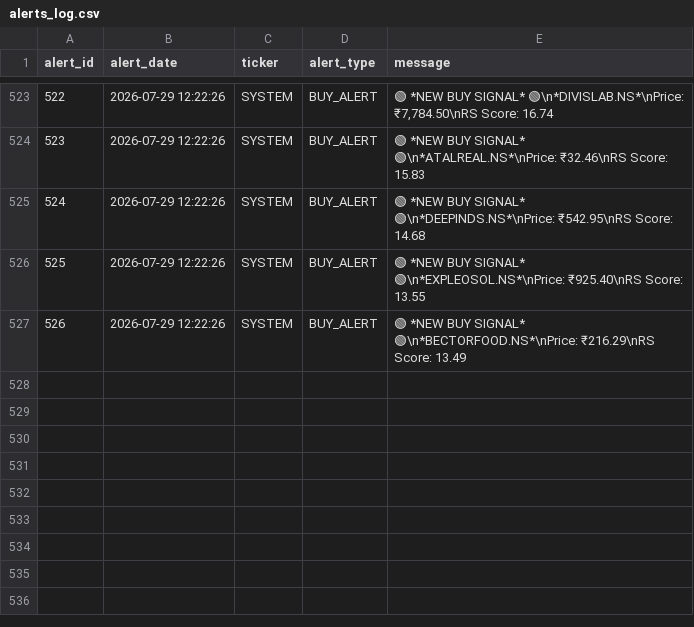
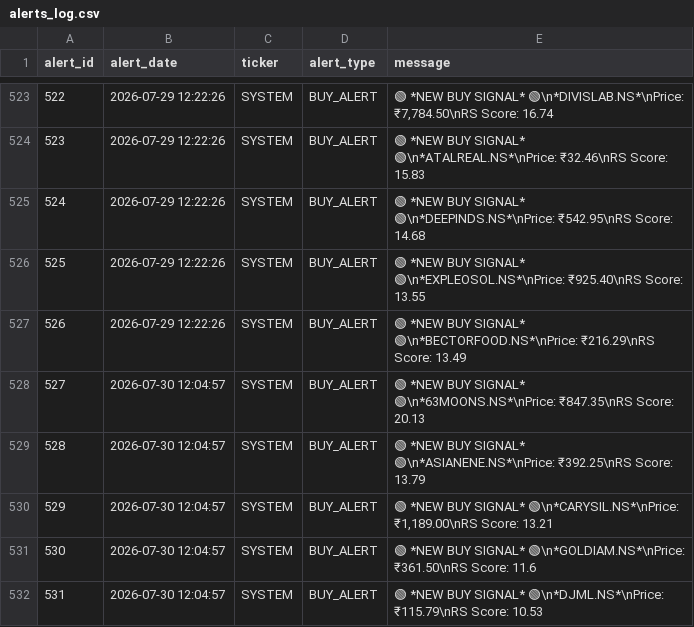
Before and after one commit to adi-git01/nifty-dashboard, a CSV file: data/alerts_log.csv, drawn as a sheet; only a part is shown, gaps mark what is left out.

```diff
--- a/data/alerts_log.csv
+++ b/data/alerts_log.csv
@@ -527 +527,6 @@ alert_id,alert_date,ticker,alert_type,message
 526,2026-07-29 12:22:26,SYSTEM,BUY_ALERT,🟢 *NEW BUY SIGNAL* 🟢\n*BECTORFOOD.NS*\nPrice: ₹216.29\nRS Score: 13.49
+527,2026-07-30 12:04:57,SYSTEM,BUY_ALERT,🟢 *NEW BUY SIGNAL* 🟢\n*63MOONS.NS*\nPrice: ₹847.35\nRS Score: 20.13
+528,2026-07-30 12:04:57,SYSTEM,BUY_ALERT,🟢 *NEW BUY SIGNAL* 🟢\n*ASIANENE.NS*\nPrice: ₹392.25\nRS Score: 13.79
+529,2026-07-30 12:04:57,SYSTEM,BUY_ALERT,"🟢 *NEW BUY SIGNAL* 🟢\n*CARYSIL.NS*\nPrice: ₹1,189.00\nRS Score: 13.21"
+530,2026-07-30 12:04:57,SYSTEM,BUY_ALERT,🟢 *NEW BUY SIGNAL* 🟢\n*GOLDIAM.NS*\nPrice: ₹361.50\nRS Score: 11.6
+531,2026-07-30 12:04:57,SYSTEM,BUY_ALERT,🟢 *NEW BUY SIGNAL* 🟢\n*DJML.NS*\nPrice: ₹115.79\nRS Score: 10.53
```
Also changed, not shown: data/earnings_shock_log.csv, data/ias_signal_log.csv, 10 other files.
